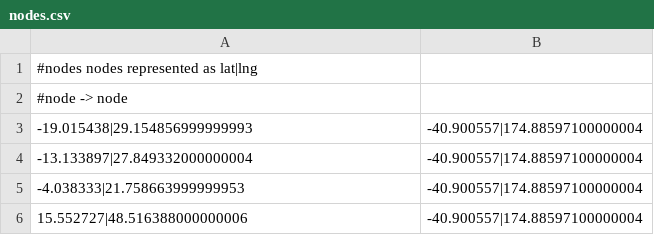
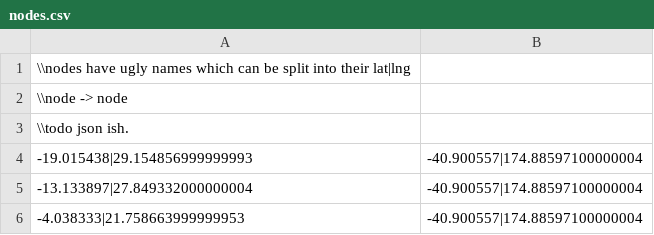
Before and after one commit to oughton/532exports, a CSV file: datasets/nodes.csv, drawn as a sheet; only a part is shown; the shorter side is filled out with more unchanged rows.

```diff
--- a/datasets/nodes.csv
+++ b/datasets/nodes.csv
@@ -1,3 +1,4 @@
-#nodes nodes represented as lat|lng
-#node -> node
+\\nodes have ugly names which can be split into their lat|lng
+\\node -> node
+\\todo json ish.
 -19.015438|29.154856999999993,-40.900557|174.88597100000004
```
